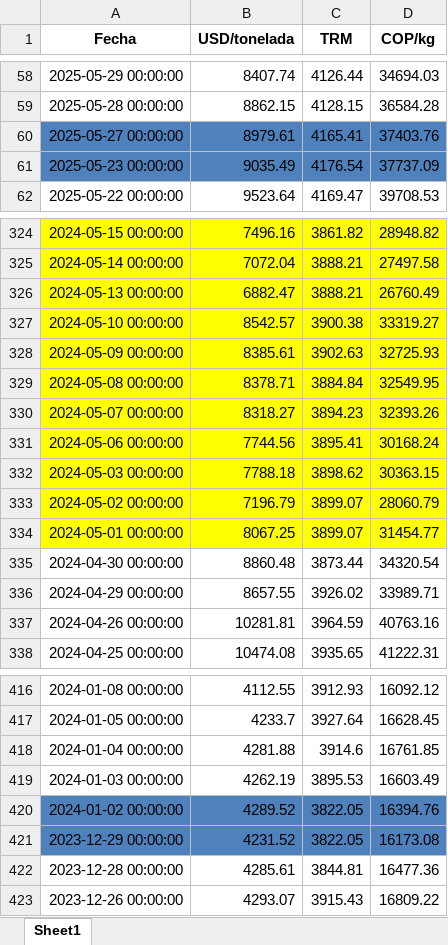
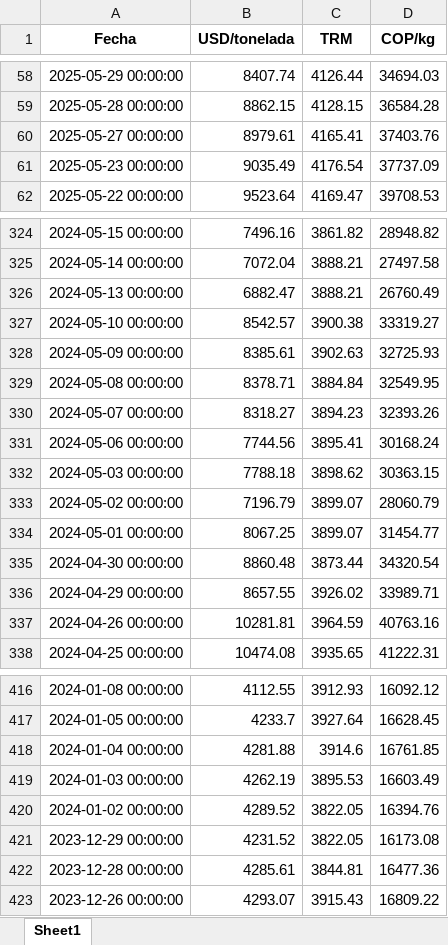
Before and after one commit to pedr0jos3/Mi-tesis, an Excel workbook: DatosICCO_limpio.xlsx, sheet Sheet1, drawn as a sheet; only a part is shown, gaps mark what is left out; values as stored, in another font and other column widths than the file's, no borders; the diff covers the shown part only; the diff names each change by its address in the sheet, - before the commit and + after, or states it on an @@ line.

```diff
--- a/DatosICCO_limpio.xlsx (sheet Sheet1)
+++ b/DatosICCO_limpio.xlsx (sheet Sheet1)
-A60:D61 fill: #4F81BD
+A60:D61 fill: none
-A324:D334 fill: #FFFF00
+A324:D334 fill: none
-A420:D421 fill: #4F81BD
+A420:D421 fill: none
```
Also changed, not shown: cell formats elsewhere in this sheet, 14 other files.
